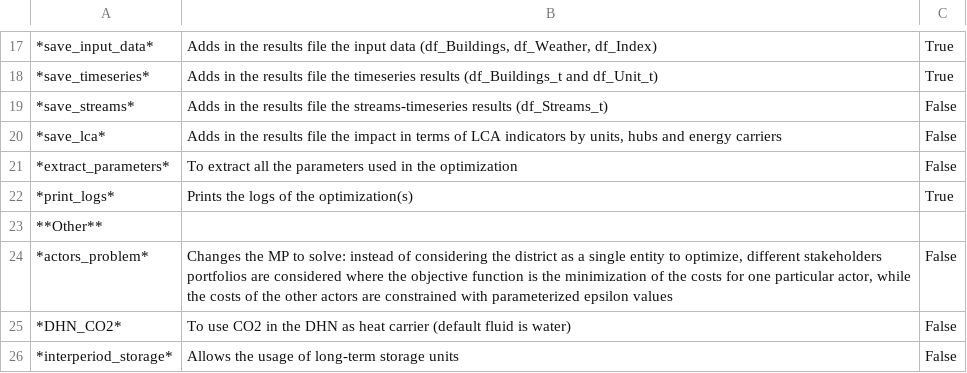
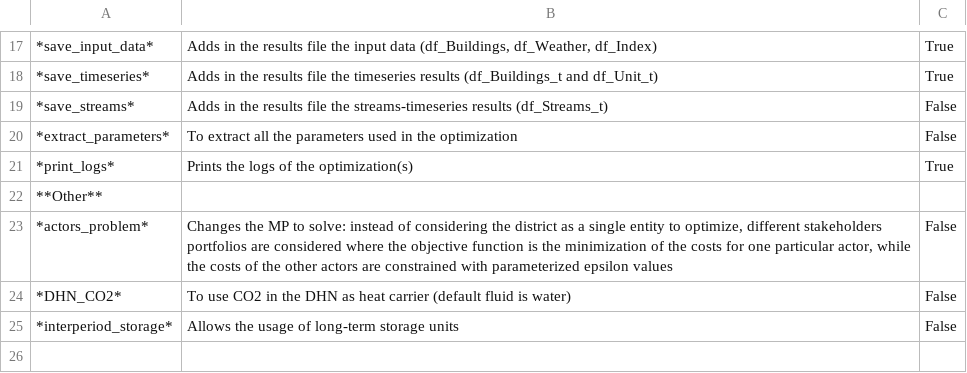
Before and after one commit to IPESE/REHO, a CSV file: docs/data/methods.csv, drawn as a sheet; only a part is shown, gaps mark what is left out.

```diff
--- a/docs/data/methods.csv
+++ b/docs/data/methods.csv
@@ -19,3 +19,2 @@
 *save_streams*;Adds in the results file the streams-timeseries results (df_Streams_t);False
-*save_lca*;Adds in the results file the impact in terms of LCA indicators by units, hubs and energy carriers;False
 *extract_parameters*;To extract all the parameters used in the optimization;False
```
Also changed, not shown: 11 other files.
